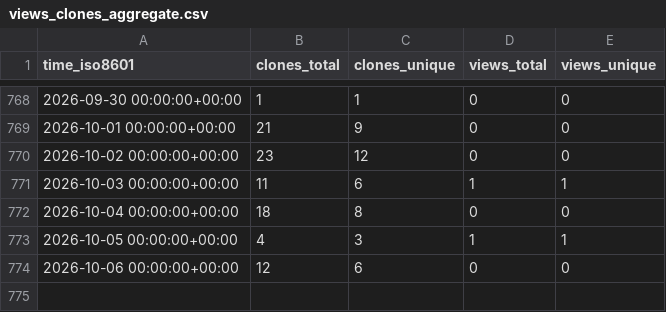
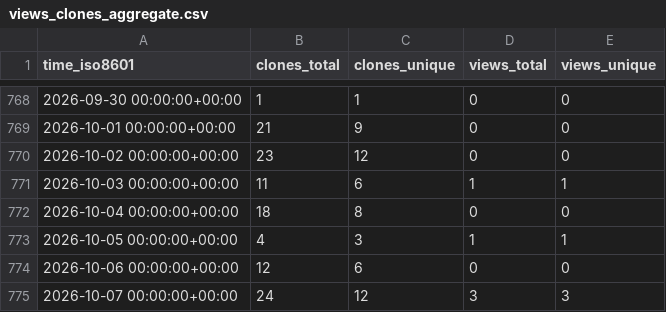
Before and after one commit to grp-bork/ENA2eggNOG, a CSV file: grp-bork/ENA2eggNOG/ghrs-data/views_clones_aggregate.csv, drawn as a sheet; only a part is shown, gaps mark what is left out.

```diff
--- a/grp-bork/ENA2eggNOG/ghrs-data/views_clones_aggregate.csv
+++ b/grp-bork/ENA2eggNOG/ghrs-data/views_clones_aggregate.csv
@@ -774 +774,2 @@ time_iso8601,clones_total,clones_unique,views_total,views_unique
 2026-10-06 00:00:00+00:00,12,6,0,0
+2026-10-07 00:00:00+00:00,24,12,3,3
```
Also changed, not shown: 1 other file.
